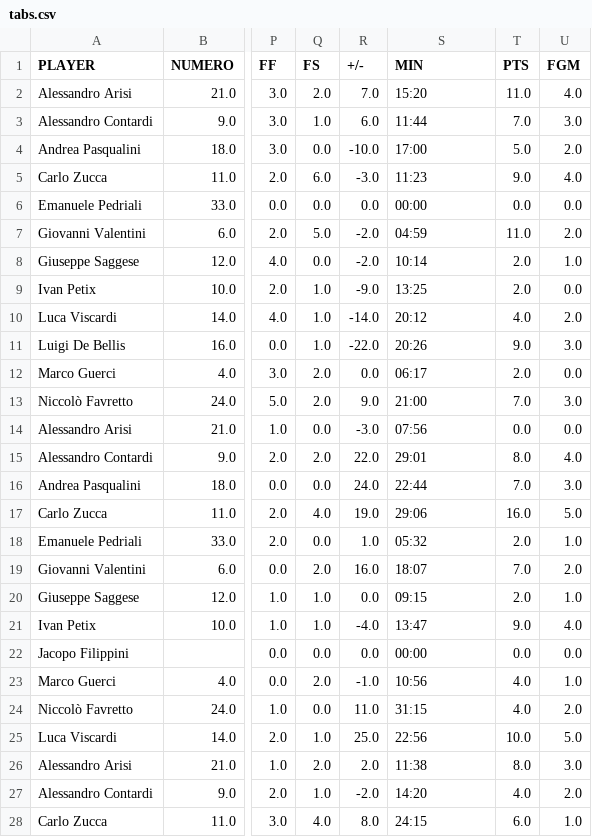
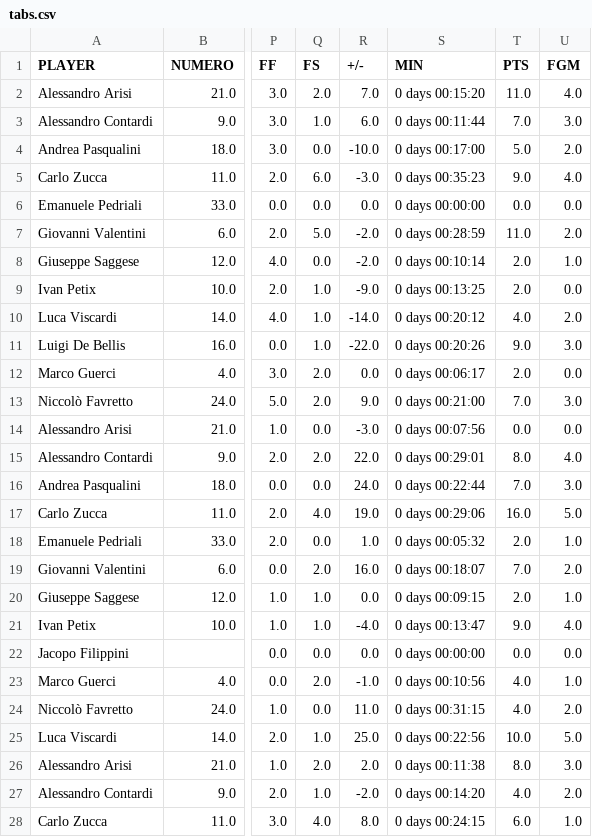
Before and after one commit to Giovalentini/gsqsa_basket, a CSV file: output/tabs.csv, drawn as a sheet; only a part is shown, gaps mark what is left out; the diff covers the shown part only; the diff names each change by its address in the sheet, - before the commit and + after, or states it on an @@ line.

```diff
--- a/output/tabs.csv
+++ b/output/tabs.csv
-S2 (MIN): 15:20
+S2 (MIN): 0 days 00:15:20
-S3 (MIN): 11:44
+S3 (MIN): 0 days 00:11:44
-S4 (MIN): 17:00
+S4 (MIN): 0 days 00:17:00
-S5 (MIN): 11:23
+S5 (MIN): 0 days 00:35:23
-S6 (MIN): 00:00
+S6 (MIN): 0 days 00:00:00
-S7 (MIN): 04:59
+S7 (MIN): 0 days 00:28:59
-S8 (MIN): 10:14
+S8 (MIN): 0 days 00:10:14
-S9 (MIN): 13:25
+S9 (MIN): 0 days 00:13:25
-S10 (MIN): 20:12
+S10 (MIN): 0 days 00:20:12
-S11 (MIN): 20:26
+S11 (MIN): 0 days 00:20:26
-S12 (MIN): 06:17
+S12 (MIN): 0 days 00:06:17
-S13 (MIN): 21:00
+S13 (MIN): 0 days 00:21:00
-S14 (MIN): 07:56
+S14 (MIN): 0 days 00:07:56
-S15 (MIN): 29:01
+S15 (MIN): 0 days 00:29:01
-S16 (MIN): 22:44
+S16 (MIN): 0 days 00:22:44
-S17 (MIN): 29:06
+S17 (MIN): 0 days 00:29:06
-S18 (MIN): 05:32
+S18 (MIN): 0 days 00:05:32
-S19 (MIN): 18:07
+S19 (MIN): 0 days 00:18:07
-S20 (MIN): 09:15
+S20 (MIN): 0 days 00:09:15
-S21 (MIN): 13:47
+S21 (MIN): 0 days 00:13:47
-S22 (MIN): 00:00
+S22 (MIN): 0 days 00:00:00
-S23 (MIN): 10:56
+S23 (MIN): 0 days 00:10:56
-S24 (MIN): 31:15
+S24 (MIN): 0 days 00:31:15
-S25 (MIN): 22:56
+S25 (MIN): 0 days 00:22:56
-S26 (MIN): 11:38
+S26 (MIN): 0 days 00:11:38
-S27 (MIN): 14:20
+S27 (MIN): 0 days 00:14:20
-S28 (MIN): 24:15
+S28 (MIN): 0 days 00:24:15
```
Also changed, not shown: 44 edited cells elsewhere in this file, 6 other files.
